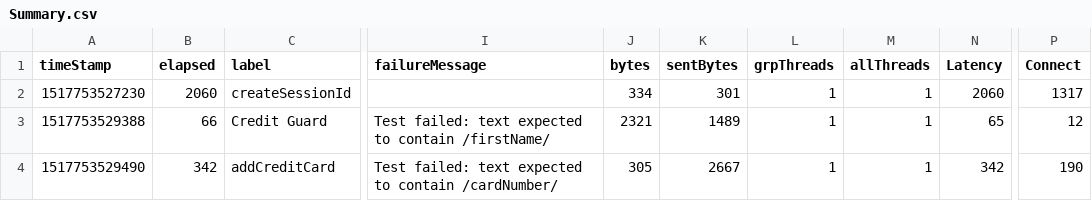
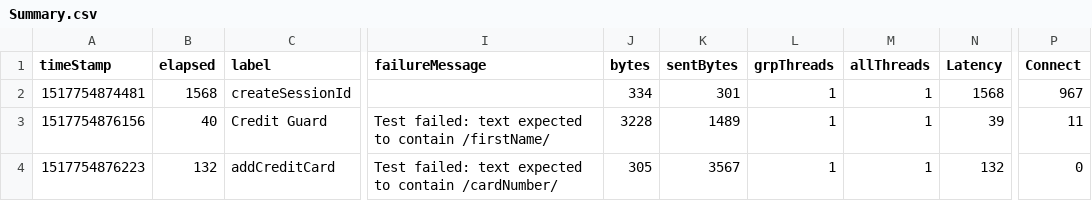
Before and after one commit to hodkashtan/pazJmeter, a CSV file: bin/Summary.csv, drawn as a sheet; only a part is shown, gaps mark what is left out; the diff names each change by its address in the sheet, - before the commit and + after, or states it on an @@ line.

```diff
--- a/bin/Summary.csv
+++ b/bin/Summary.csv
-A2 (timeStamp): 1517753527230
+A2 (timeStamp): 1517754874481
-B2 (elapsed): 2060
+B2 (elapsed): 1568
-N2 (Latency): 2060
+N2 (Latency): 1568
-P2 (Connect): 1317
+P2 (Connect): 967
-A3 (timeStamp): 1517753529388
+A3 (timeStamp): 1517754876156
-B3 (elapsed): 66
+B3 (elapsed): 40
-J3 (bytes): 2321
+J3 (bytes): 3228
-N3 (Latency): 65
+N3 (Latency): 39
-P3 (Connect): 12
+P3 (Connect): 11
-A4 (timeStamp): 1517753529490
+A4 (timeStamp): 1517754876223
-B4 (elapsed): 342
+B4 (elapsed): 132
-K4 (sentBytes): 2667
+K4 (sentBytes): 3567
-N4 (Latency): 342
+N4 (Latency): 132
-P4 (Connect): 190
+P4 (Connect): 0
```
Also changed, not shown: 9 other files.
